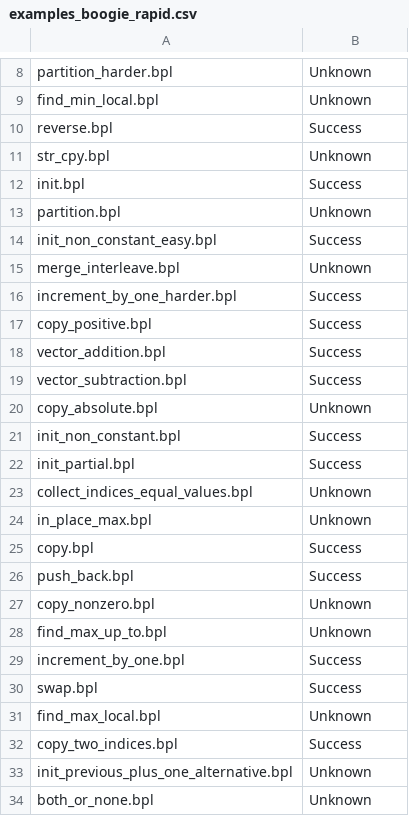
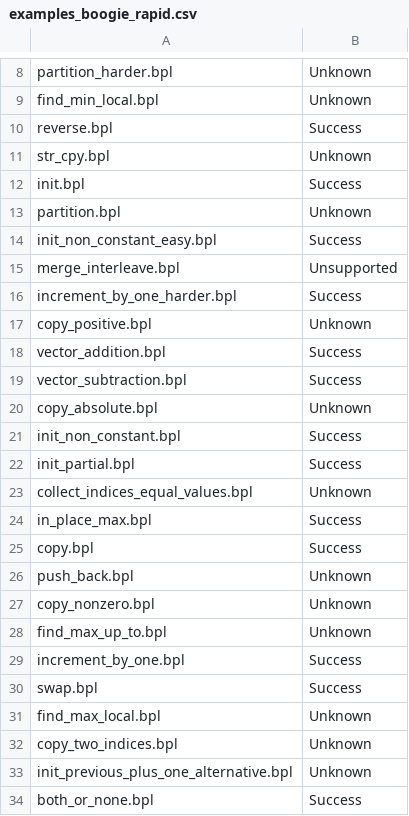
Before and after one commit to gernst/cuvee, a CSV file: evaluation/earlier/examples_boogie_rapid.csv, drawn as a sheet; only a part is shown, gaps mark what is left out.

```diff
--- a/evaluation/earlier/examples_boogie_rapid.csv
+++ b/evaluation/earlier/examples_boogie_rapid.csv
@@ -14,5 +14,5 @@ partition.bpl, Unknown
 init_non_constant_easy.bpl, Success
-merge_interleave.bpl, Unknown
+merge_interleave.bpl, Unsupported
 increment_by_one_harder.bpl, Success
-copy_positive.bpl, Success
+copy_positive.bpl, Unknown
 vector_addition.bpl, Success
@@ -23,5 +23,5 @@ init_partial.bpl, Success
 collect_indices_equal_values.bpl, Unknown
-in_place_max.bpl, Unknown
+in_place_max.bpl, Success
 copy.bpl, Success
-push_back.bpl, Success
+push_back.bpl, Unknown
 copy_nonzero.bpl, Unknown
@@ -31,4 +31,4 @@ swap.bpl, Success
 find_max_local.bpl, Unknown
-copy_two_indices.bpl, Success
+copy_two_indices.bpl, Unknown
 init_previous_plus_one_alternative.bpl, Unknown
-both_or_none.bpl, Unknown
+both_or_none.bpl, Success
```
Also changed, not shown: evaluation/earlier/examples_boogie_sv-benchmarks.csv, evaluation/earlier/examples_chc_maxpranq_bench_precondn_c_serialized.csv, 8 other files.
